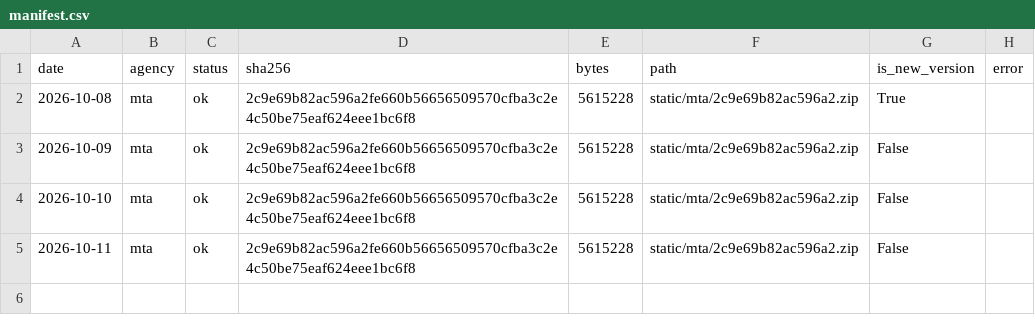
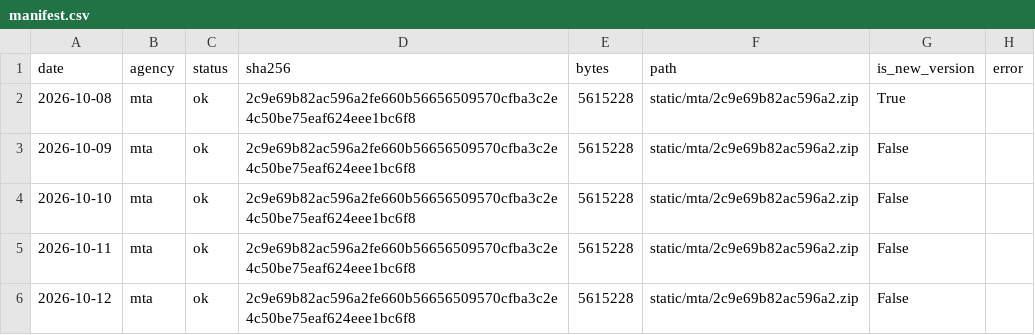
Before and after one commit to palism1/railcast-data, a CSV file: static/manifest.csv, drawn as a sheet; the diff names each change by its address in the sheet, - before the commit and + after, or states it on an @@ line.

```diff
--- a/static/manifest.csv
+++ b/static/manifest.csv
+row 6: 2026-10-12 | mta | ok | 2c9e69b82ac596a2fe660b56656509570cfba3c2e4c50be75eaf624eee1bc6f8 | 5615228 | static/mta/2c9e69b82ac596a2.zip | False
```
Also changed, not shown: 12 other files.
